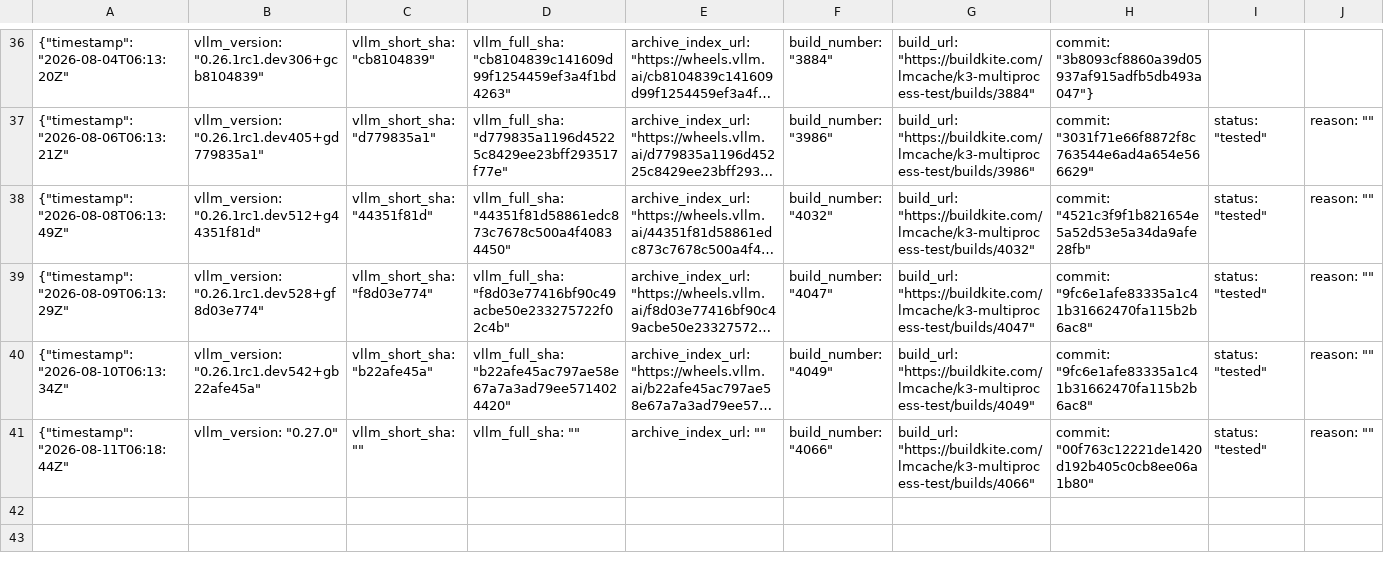
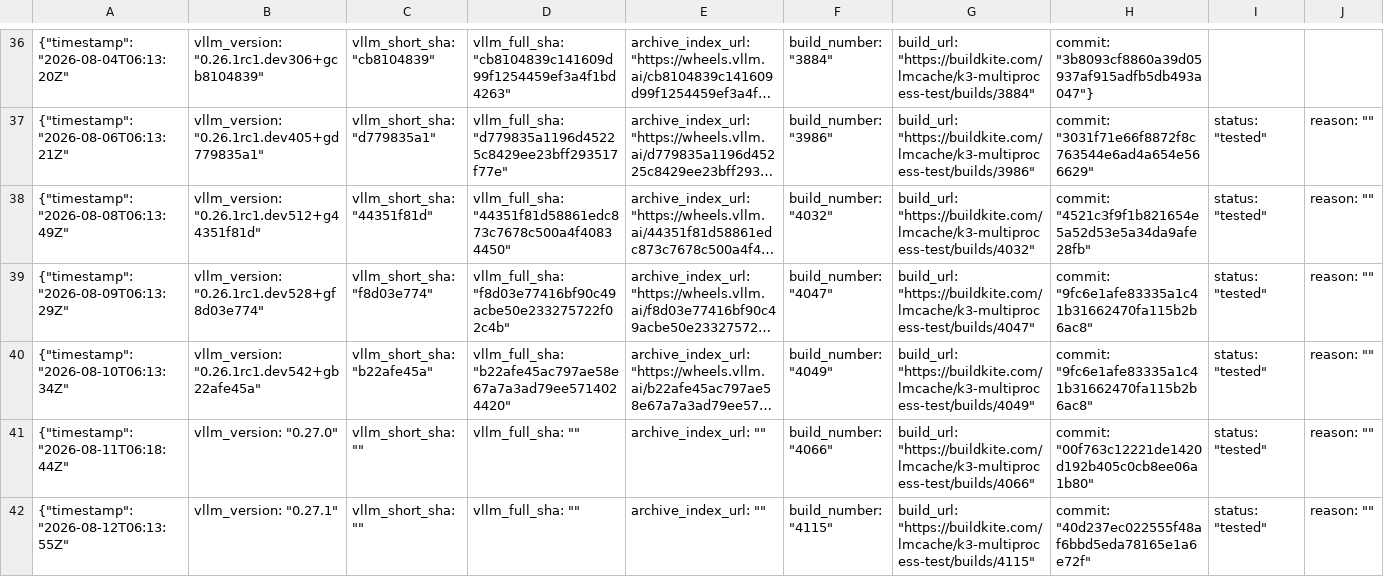
Before and after one commit to LMCache/LMCache, a CSV file: tested_vllm_versions.csv, drawn as a sheet; only a part is shown, gaps mark what is left out; long unchanged cells end in …; rows hold the shown columns only; the diff names each change by its address in the sheet, - before the commit and + after, or states it on an @@ line.

Commit message:
Pin vLLM nightly (tested): 0.27.1

```diff
--- a/tested_vllm_versions.csv
+++ b/tested_vllm_versions.csv
+row 42: {"timestamp": "2026-08-12T06:13:55Z" | vllm_version: "0.27.1" | vllm_short_sha: "" | vllm_full_sha: "" | archive_index_url: "" | build_number: "4115" | build_url: "https://buildkite.com/lmcache/k3-multiprocess-test/builds/4115" | commit: "40d237ec022555f48af6bbd5eda78165e1a6e72f" | status: "tested" | reason: ""
```
Also changed, not shown: 1 other file.
